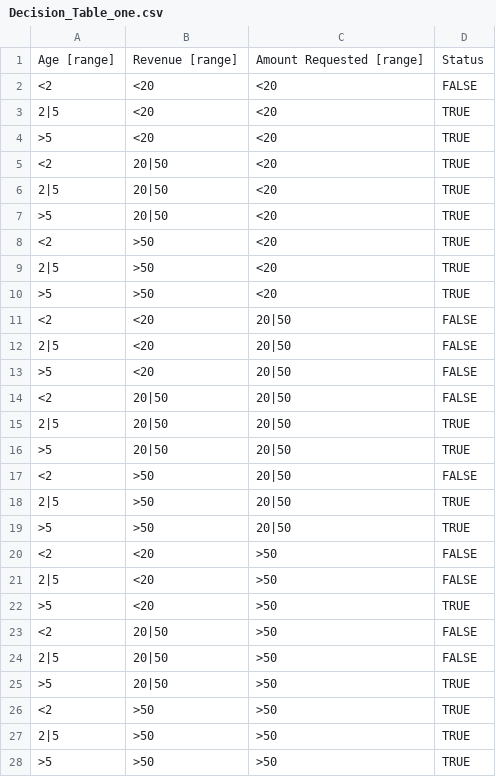
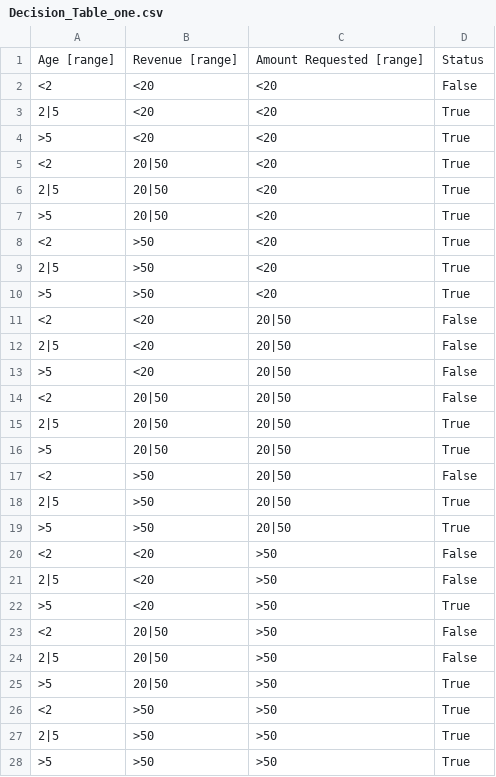
Before and after one commit to karanmitroo/business-loans, a CSV file: utils/Decision_Table_one.csv, drawn as a sheet.

```diff
--- a/utils/Decision_Table_one.csv
+++ b/utils/Decision_Table_one.csv
@@ -1,28 +1,28 @@
 Age [range],Revenue [range],Amount Requested [range],Status
-<2,<20,<20,FALSE
-2|5,<20,<20,TRUE
->5,<20,<20,TRUE
-<2,20|50,<20,TRUE
-2|5,20|50,<20,TRUE
->5,20|50,<20,TRUE
-<2,>50,<20,TRUE
-2|5,>50,<20,TRUE
->5,>50,<20,TRUE
-<2,<20,20|50,FALSE
-2|5,<20,20|50,FALSE
->5,<20,20|50,FALSE
-<2,20|50,20|50,FALSE
-2|5,20|50,20|50,TRUE
->5,20|50,20|50,TRUE
-<2,>50,20|50,FALSE
-2|5,>50,20|50,TRUE
->5,>50,20|50,TRUE
-<2,<20,>50,FALSE
-2|5,<20,>50,FALSE
->5,<20,>50,TRUE
-<2,20|50,>50,FALSE
-2|5,20|50,>50,FALSE
->5,20|50,>50,TRUE
-<2,>50,>50,TRUE
-2|5,>50,>50,TRUE
->5,>50,>50,TRUE
+<2,<20,<20,False
+2|5,<20,<20,True
+>5,<20,<20,True
+<2,20|50,<20,True
+2|5,20|50,<20,True
+>5,20|50,<20,True
+<2,>50,<20,True
+2|5,>50,<20,True
+>5,>50,<20,True
+<2,<20,20|50,False
+2|5,<20,20|50,False
+>5,<20,20|50,False
+<2,20|50,20|50,False
+2|5,20|50,20|50,True
+>5,20|50,20|50,True
+<2,>50,20|50,False
+2|5,>50,20|50,True
+>5,>50,20|50,True
+<2,<20,>50,False
+2|5,<20,>50,False
+>5,<20,>50,True
+<2,20|50,>50,False
+2|5,20|50,>50,False
+>5,20|50,>50,True
+<2,>50,>50,True
+2|5,>50,>50,True
+>5,>50,>50,True
```
Also changed, not shown: 7 other files.
